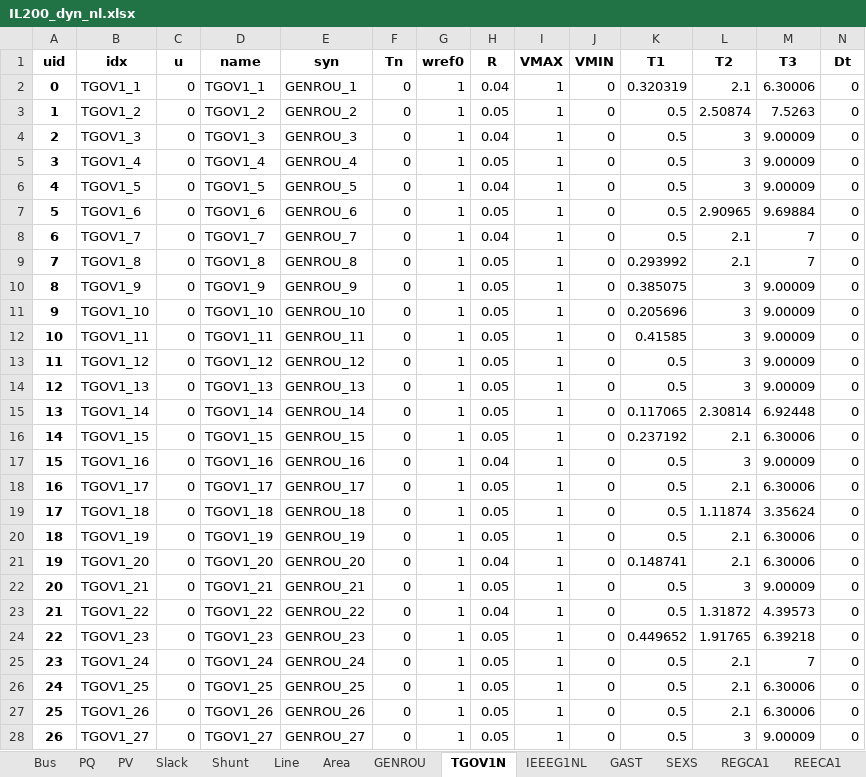
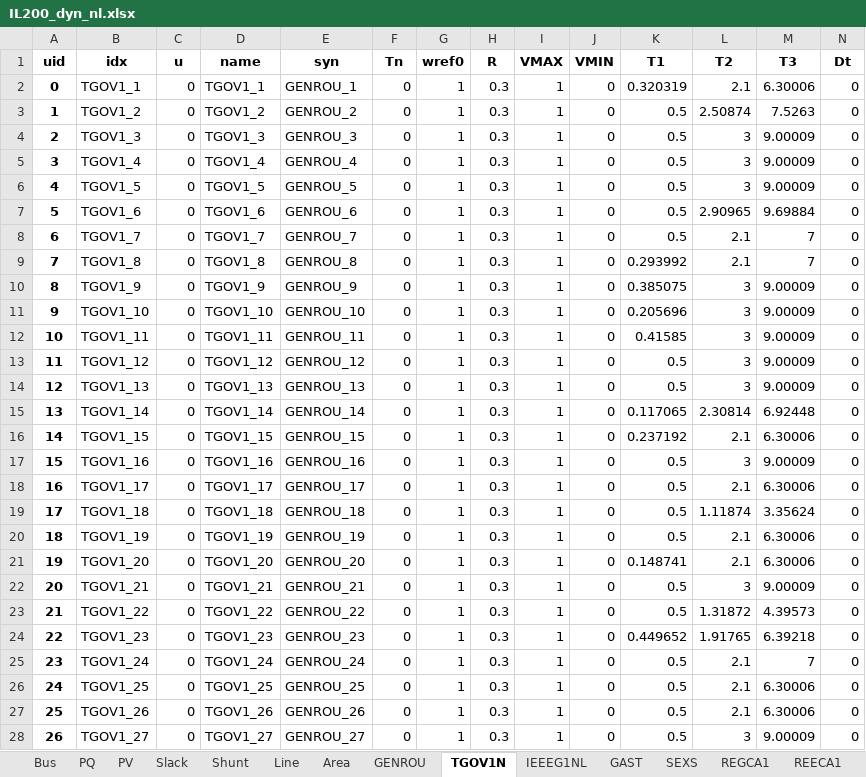
Before and after one commit to jinningwang/thermal_inertia, an Excel workbook: ACTIVSg200/IL200_dyn_nl.xlsx, sheet TGOV1N, drawn as a sheet; only a part is shown; values as stored, in another font and other column widths than the file's, no borders; the diff covers the shown part only; the diff names each change by its address in the sheet, - before the commit and + after, or states it on an @@ line.

Commit message:
Update IL200_dyn_nl.xlsx and rerun casestudy

```diff
--- a/ACTIVSg200/IL200_dyn_nl.xlsx (sheet TGOV1N)
+++ b/ACTIVSg200/IL200_dyn_nl.xlsx (sheet TGOV1N)
-H2 (R): 0.04
+H2 (R): 0.3
-H3 (R): 0.05
+H3 (R): 0.3
-H4 (R): 0.04
+H4 (R): 0.3
-H5 (R): 0.05
+H5 (R): 0.3
-H6 (R): 0.04
+H6 (R): 0.3
-H7 (R): 0.05
+H7 (R): 0.3
-H8 (R): 0.04
+H8 (R): 0.3
-H9:H16 (R): 0.05
+H9:H16 (R): 0.3
-H17 (R): 0.04
+H17 (R): 0.3
-H18:H20 (R): 0.05
+H18:H20 (R): 0.3
-H21 (R): 0.04
+H21 (R): 0.3
-H22 (R): 0.05
+H22 (R): 0.3
-H23 (R): 0.04
+H23 (R): 0.3
-H24:H28 (R): 0.05
+H24:H28 (R): 0.3
```
Also changed, not shown: 22 edited cells elsewhere in this sheet, sheet GAST, sheet IEEEG1NL, 1 other file.
